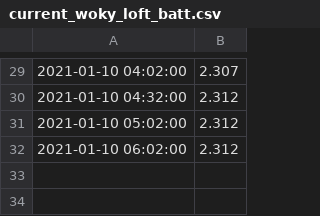
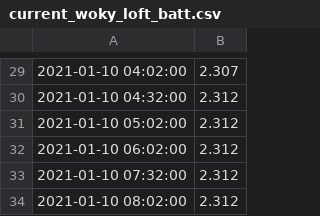
Before and after one commit to mikethebee/ttn-log-transfer-place, a CSV file: current_woky_loft_batt.csv, drawn as a sheet; only a part is shown, gaps mark what is left out.

Commit message:
new data feed

```diff
--- a/current_woky_loft_batt.csv
+++ b/current_woky_loft_batt.csv
@@ -32 +32,3 @@
 2021-01-10 06:02:00,2.312
+2021-01-10 07:32:00,2.312
+2021-01-10 08:02:00,2.312
```
Also changed, not shown: current_woky_loft_black.csv, current_woky_loft_red.csv, 1 other file.
